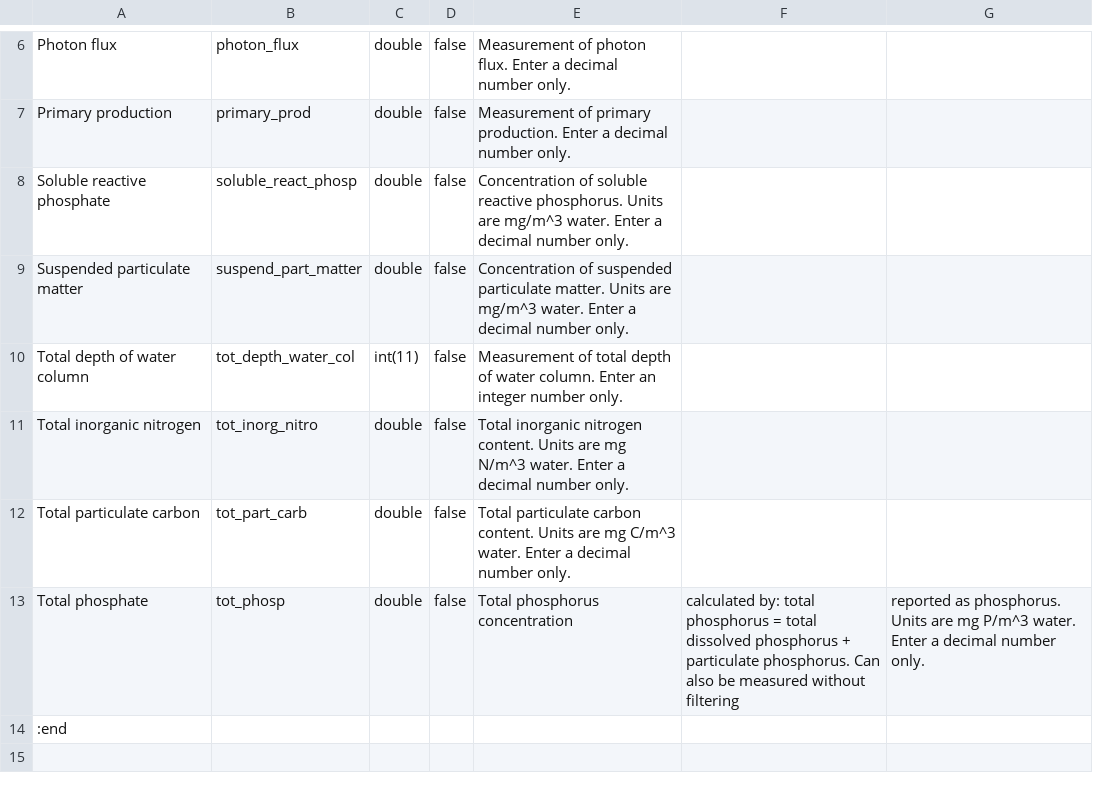
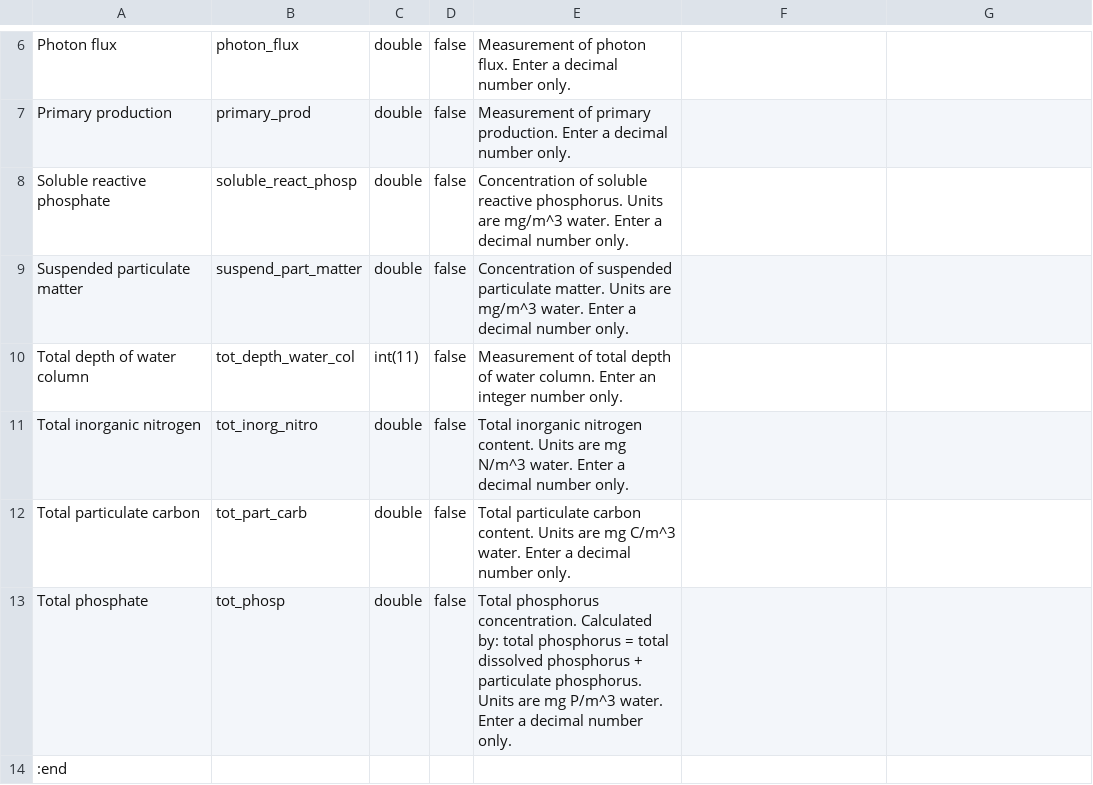
Before and after one commit to minillinim/PyroDB, a CSV file: config_files/water.conf.csv, drawn as a sheet; only a part is shown, gaps mark what is left out.

Commit message:
Slight changes to tot phosphate. Removed commas.

```diff
--- a/config_files/water.conf.csv
+++ b/config_files/water.conf.csv
@@ -12,3 +12,3 @@ Total inorganic nitrogen,tot_inorg_nitro,double,false, Total inorganic nitrogen
 Total particulate carbon,tot_part_carb,double,false, Total particulate carbon content. Units are mg C/m^3 water. Enter a decimal number only.
-Total phosphate,tot_phosp,double,false, Total phosphorus concentration, calculated by: total phosphorus = total dissolved phosphorus + particulate phosphorus. Can also be measured without filtering, reported as phosphorus. Units are mg P/m^3 water. Enter a decimal number only.
+Total phosphate,tot_phosp,double,false, Total phosphorus concentration. Calculated by: total phosphorus = total dissolved phosphorus + particulate phosphorus. Units are mg P/m^3 water. Enter a decimal number only.
 :end
```
